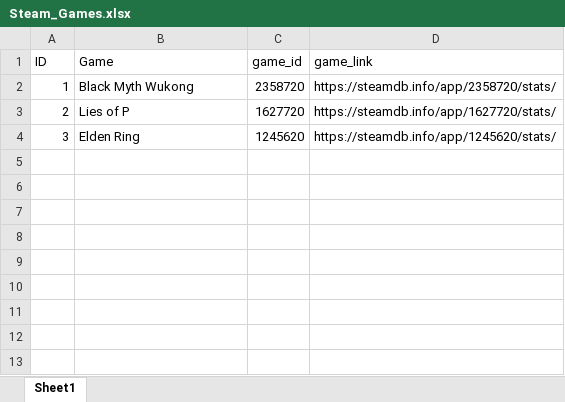
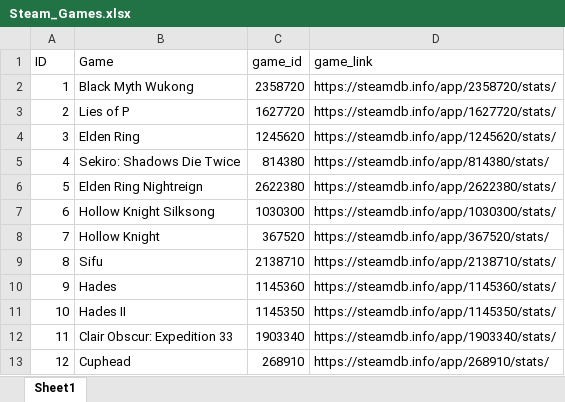
Before and after one commit to contic5/game-achievement-data, an Excel workbook: Steam_Games.xlsx, sheet Sheet1, drawn as a sheet; values as stored, in another font and other column widths than the file's, no borders; table styles not drawn; the diff names each change by its address in the sheet, - before the commit and + after, or states it on an @@ line.

```diff
--- a/Steam_Games.xlsx (sheet Sheet1)
+++ b/Steam_Games.xlsx (sheet Sheet1)
+row 5: 4 | Sekiro: Shadows Die Twice | 814380 | https://steamdb.info/app/814380/stats/
+row 6: 5 | Elden Ring Nightreign | 2622380 | https://steamdb.info/app/2622380/stats/
+row 7: 6 | Hollow Knight Silksong | 1030300 | https://steamdb.info/app/1030300/stats/
+row 8: 7 | Hollow Knight | 367520 | https://steamdb.info/app/367520/stats/
+row 9: 8 | Sifu | 2138710 | https://steamdb.info/app/2138710/stats/
+row 10: 9 | Hades | 1145360 | https://steamdb.info/app/1145360/stats/
+row 11: 10 | Hades II | 1145350 | https://steamdb.info/app/1145350/stats/
+row 12: 11 | Clair Obscur: Expedition 33 | 1903340 | https://steamdb.info/app/1903340/stats/
+row 13: 12 | Cuphead | 268910 | https://steamdb.info/app/268910/stats/
```
Also changed, not shown: Steam Achievements.xlsx, 7 other files.
